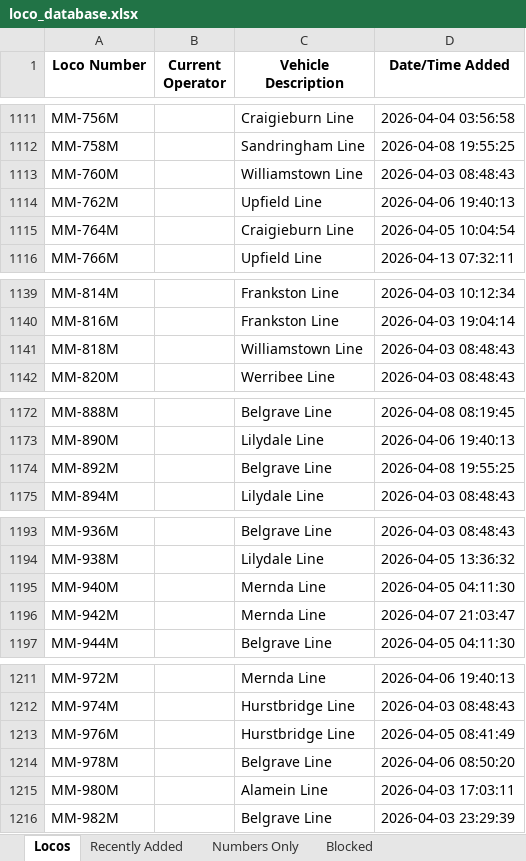
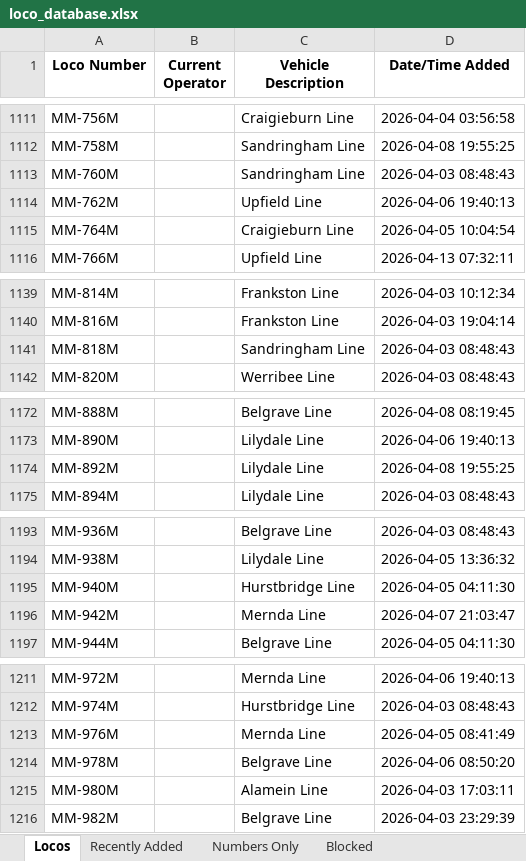
Before and after one commit to grahame21/railops-frontend, an Excel workbook: downloads/loco_database.xlsx, sheet Locos, drawn as a sheet; only a part is shown, gaps mark what is left out; values as stored, in another font and other column widths than the file's, no borders; the diff covers the shown part only; the diff names each change by its address in the sheet, - before the commit and + after, or states it on an @@ line.

```diff
--- a/downloads/loco_database.xlsx (sheet Locos)
+++ b/downloads/loco_database.xlsx (sheet Locos)
-C1113 (Vehicle Description): Williamstown Line
+C1113 (Vehicle Description): Sandringham Line
-C1141 (Vehicle Description): Williamstown Line
+C1141 (Vehicle Description): Sandringham Line
-C1174 (Vehicle Description): Belgrave Line
+C1174 (Vehicle Description): Lilydale Line
-C1195 (Vehicle Description): Mernda Line
+C1195 (Vehicle Description): Hurstbridge Line
-C1213 (Vehicle Description): Hurstbridge Line
+C1213 (Vehicle Description): Mernda Line
```
Also changed, not shown: 9 edited cells elsewhere in this sheet, sheet Recently Added, downloads/loco_numbers_only.xlsx, 3 other files.
